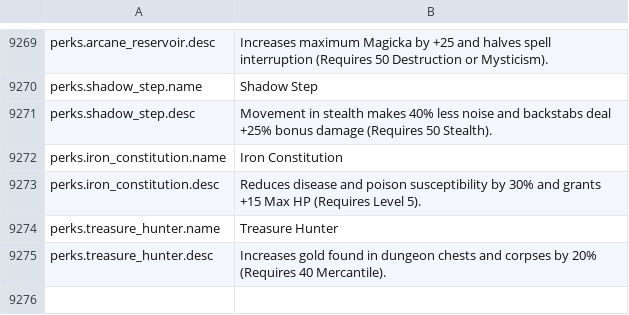
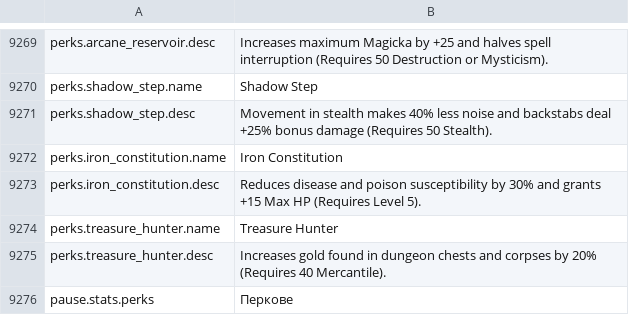
Before and after one commit to Chuz13/daggerfall-forever, a CSV file: locales/bg/Port_Strings.csv, drawn as a sheet; only a part is shown, gaps mark what is left out.

```diff
--- a/locales/bg/Port_Strings.csv
+++ b/locales/bg/Port_Strings.csv
@@ -9277 +9277,2 @@ perks.treasure_hunter.name,Treasure Hunter
 perks.treasure_hunter.desc,Increases gold found in dungeon chests and corpses by 20% (Requires 40 Mercantile).
+pause.stats.perks,Перкове
```
Also changed, not shown: locales/el/Port_Strings.csv, locales/hu/Port_Strings.csv, 28 other files.
